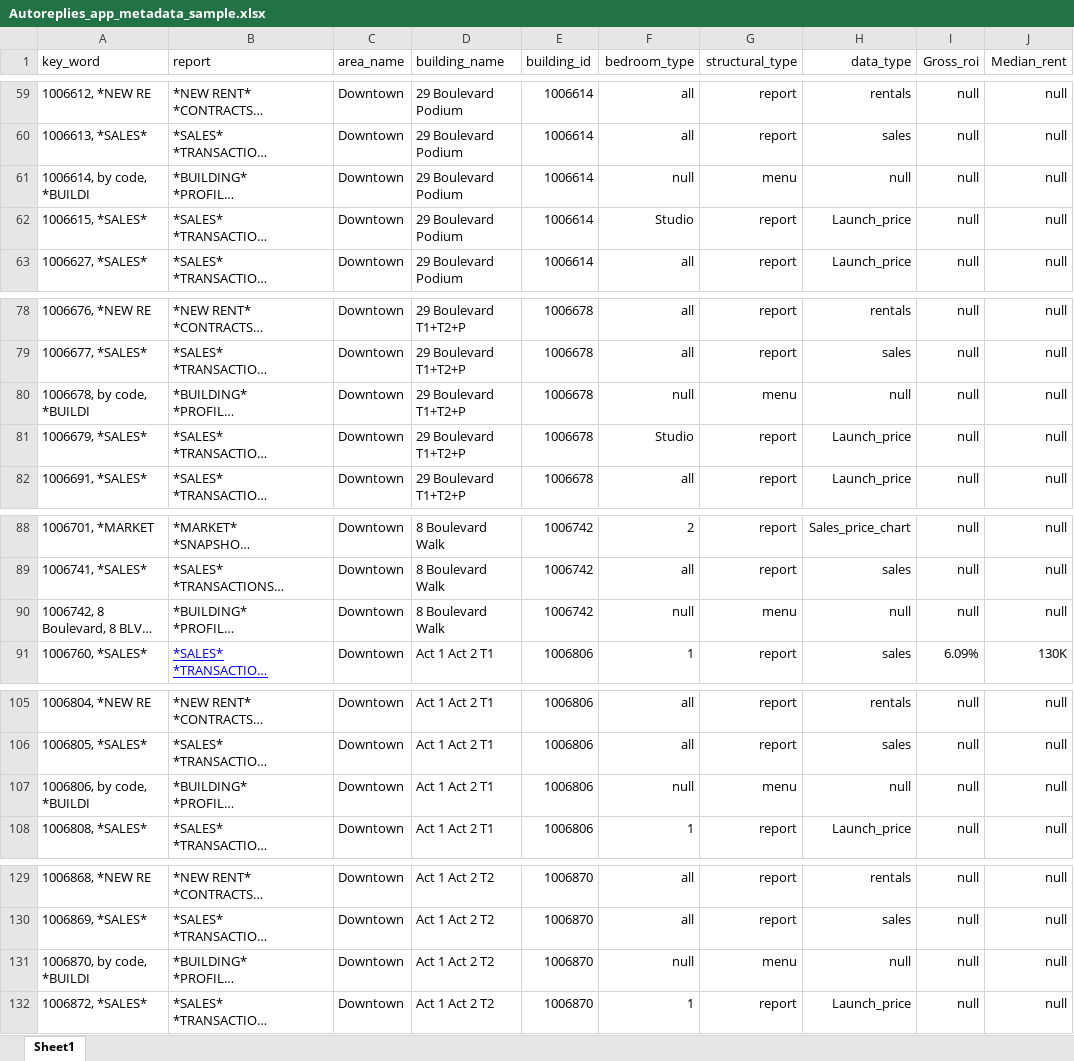
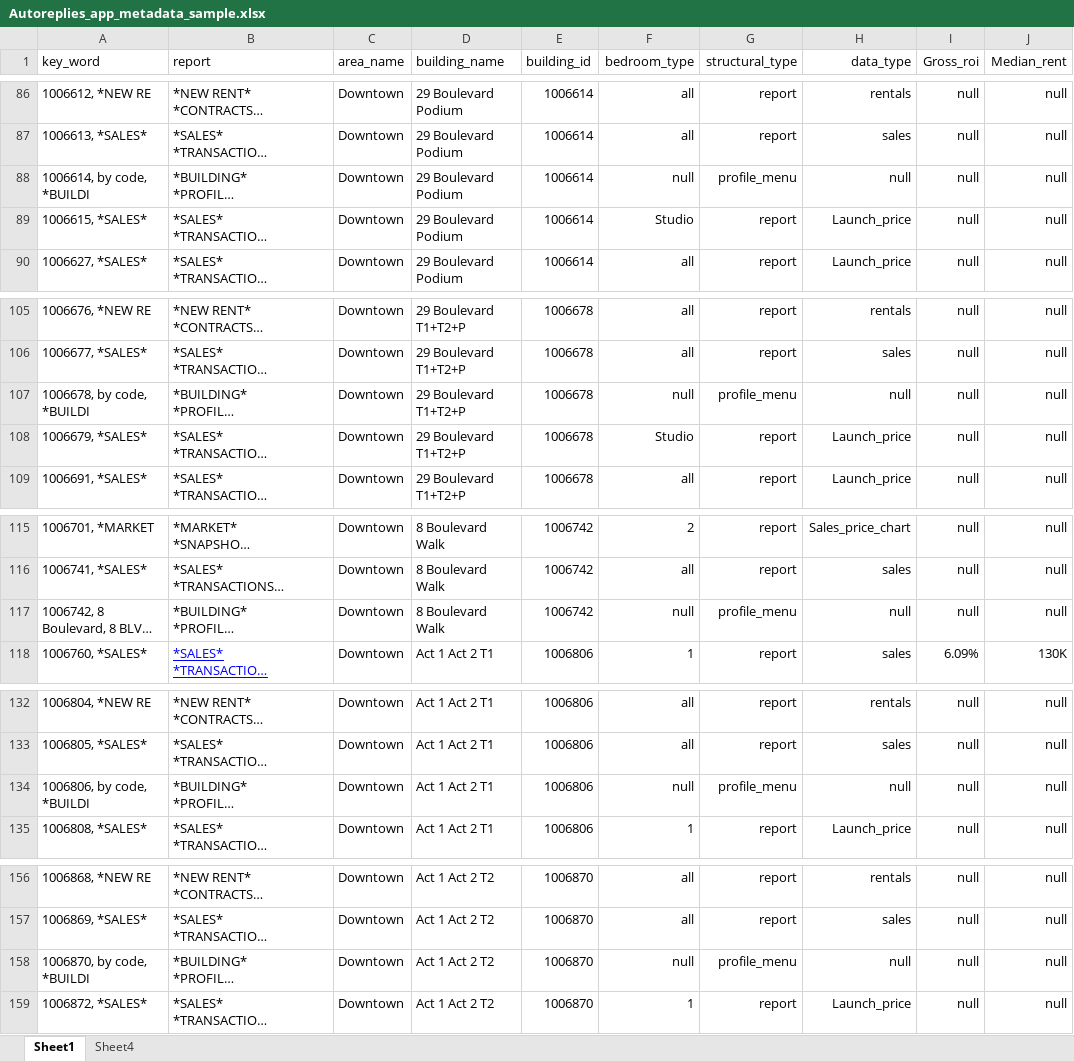
Before and after one commit to Eugene-wabot/databot-server, an Excel workbook: Autoreplies_app_metadata_sample.xlsx, sheet Sheet1, drawn as a sheet; only a part is shown, gaps mark what is left out; long unchanged cells end in …; values as stored, in another font and other column widths than the file's, no borders; charts and pictures not drawn; addresses are those after the commit; the diff covers the shown part only; the diff names each change by its address in the sheet, - before the commit and + after, or states it on an @@ line.

```diff
--- a/Autoreplies_app_metadata_sample.xlsx (sheet Sheet1)
+++ b/Autoreplies_app_metadata_sample.xlsx (sheet Sheet1)
+sheet tab: Sheet4
-G88 (structural_type): menu
+G88 (structural_type): profile_menu
-G107 (structural_type): menu
+G107 (structural_type): profile_menu
-G117 (structural_type): menu
+G117 (structural_type): profile_menu
-G134 (structural_type): menu
+G134 (structural_type): profile_menu
-G158 (structural_type): menu
+G158 (structural_type): profile_menu
```
Also changed, not shown: 27 added rows and 170 edited cells elsewhere in this sheet, formulas that keep their value, charts or pictures.
